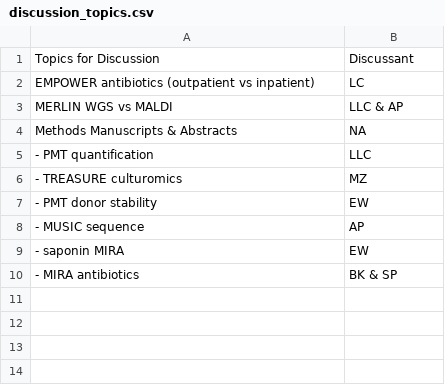
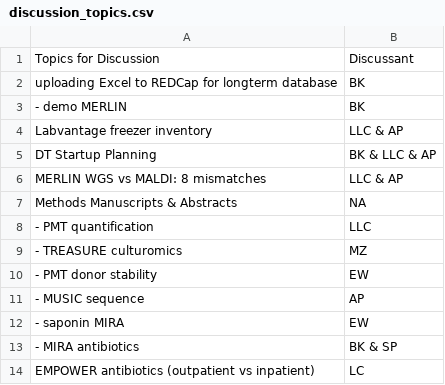
Before and after one commit to bjklab/motionlab-site, a CSV file: discussion_topics/discussion_topics.csv, drawn as a sheet.

```diff
--- a/discussion_topics/discussion_topics.csv
+++ b/discussion_topics/discussion_topics.csv
@@ -1,4 +1,7 @@
 Topics for Discussion,Discussant
-EMPOWER antibiotics (outpatient vs inpatient),LC
-MERLIN WGS vs MALDI,LLC & AP
+uploading Excel to REDCap for longterm database,BK
+- demo MERLIN,BK
+Labvantage freezer inventory,LLC & AP
+DT Startup Planning,BK & LLC & AP
+MERLIN WGS vs MALDI: 8 mismatches,LLC & AP
 Methods Manuscripts & Abstracts,NA
@@ -10 +13,2 @@ Methods Manuscripts & Abstracts,NA
 - MIRA antibiotics,BK & SP
+EMPOWER antibiotics (outpatient vs inpatient),LC
```
Also changed, not shown: docs/discussion_topics/discussion_topics.csv, 20 other files.
